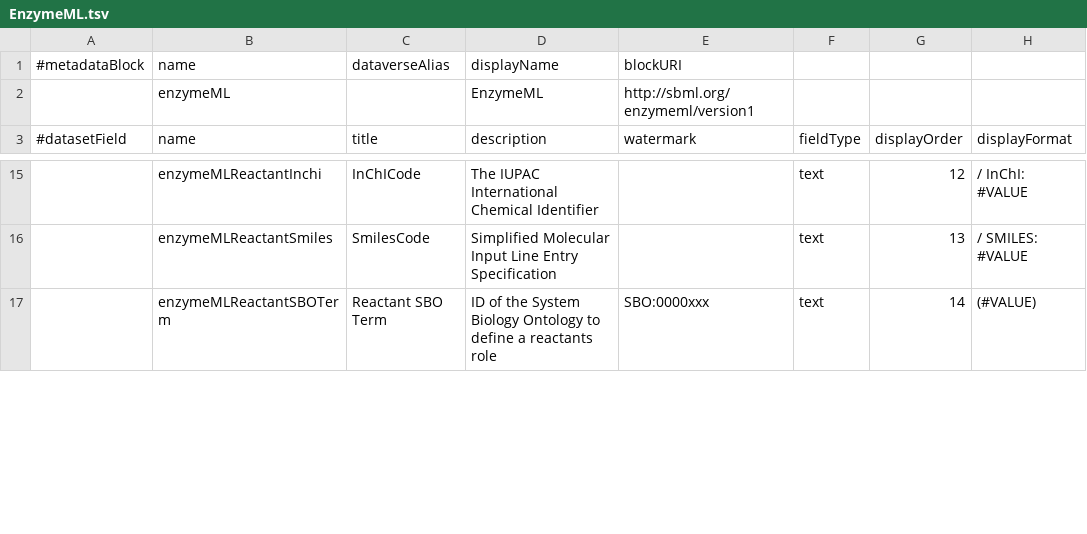
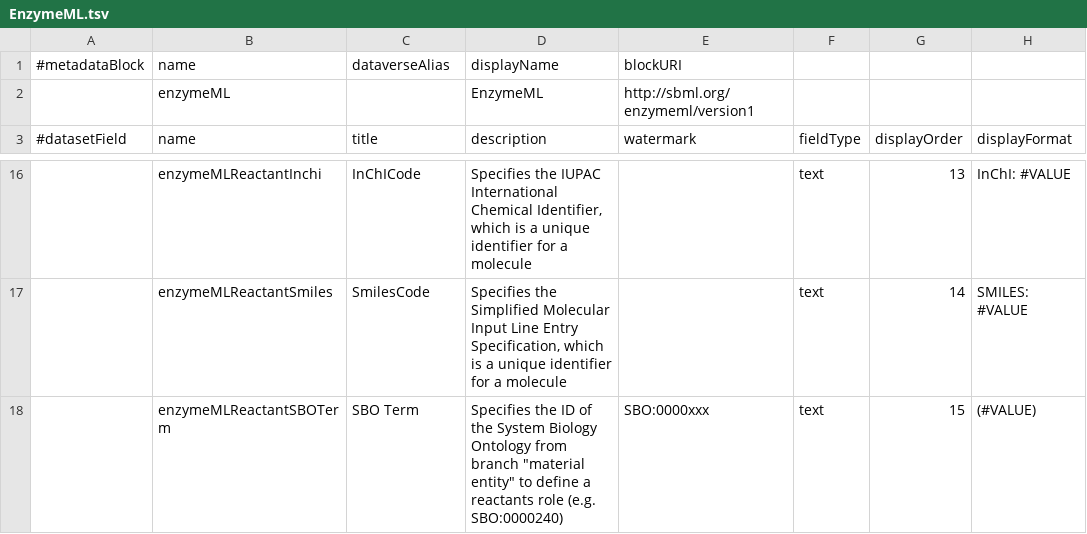
Before and after one commit to izus-fokus/darus-metadata-blocks, a TSV file: EnzymeML.tsv, drawn as a sheet; only a part is shown, gaps mark what is left out; addresses are those after the commit; the diff covers the shown part only; the diff names each change by its address in the sheet, - before the commit and + after, or states it on an @@ line.

Commit message:
Updated config according to review
 - Added more comprehensive descriptions
- Removed compound prefix from titles
- Changed compounds with multiple-attribute to plural form
- Set Facetable/AdvancedSearch for compounds to False

```diff
--- a/EnzymeML.tsv
+++ b/EnzymeML.tsv
-D16 (description): The IUPAC International Chemical Identifier
+D16 (description): Specifies the IUPAC International Chemical Identifier, which is a unique identifier for a molecule
-G16 (displayOrder): 12
+G16 (displayOrder): 13
-H16 (displayFormat): / InChI: #VALUE
+H16 (displayFormat): InChI: #VALUE
-D17 (description): Simplified Molecular Input Line Entry Specification
+D17 (description): Specifies the Simplified Molecular Input Line Entry Specification, which is a unique identifier for a molecule
-G17 (displayOrder): 13
+G17 (displayOrder): 14
-H17 (displayFormat): / SMILES: #VALUE
+H17 (displayFormat): SMILES: #VALUE
-C18 (title): Reactant SBO Term
+C18 (title): SBO Term
-D18 (description): ID of the System Biology Ontology to define a reactants role
+D18 (description): Specifies the ID of the System Biology Ontology from branch "material entity" to define a reactants role (e.g. SBO:0000240)
-G18 (displayOrder): 14
+G18 (displayOrder): 15
```
Also changed, not shown: 2 added rows and 131 edited cells elsewhere in this file.
